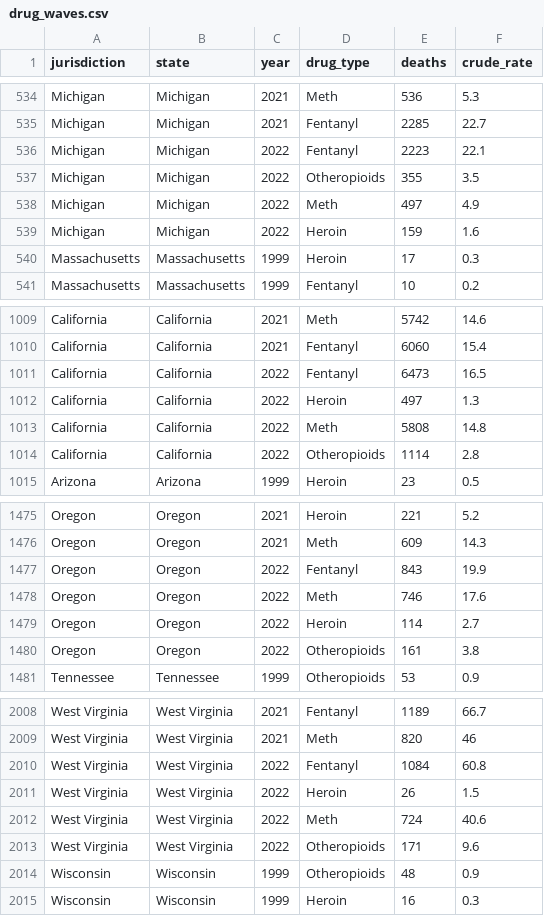
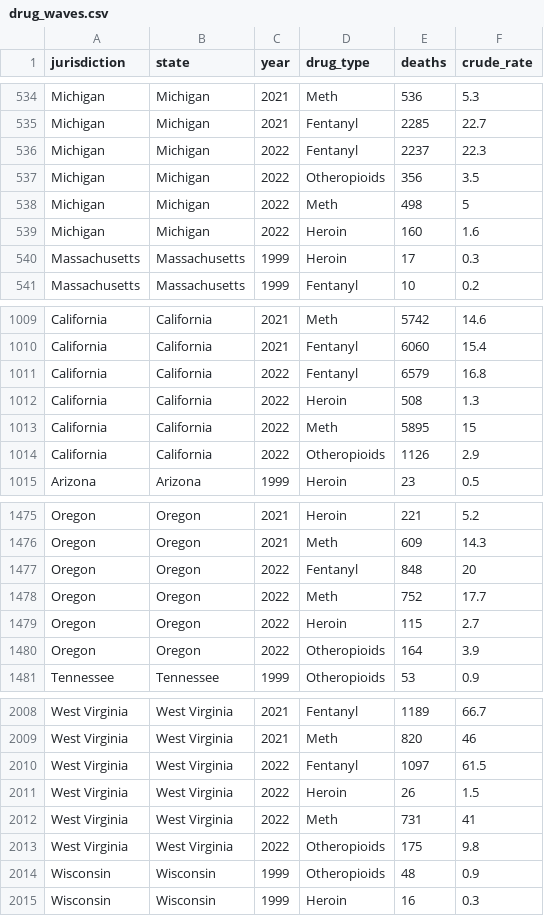
Before and after one commit to sfchronicle/national-od-tracker-public-data, a CSV file: data/drug_waves.csv, drawn as a sheet; only a part is shown, gaps mark what is left out; the diff covers the shown part only.

```diff
--- a/data/drug_waves.csv
+++ b/data/drug_waves.csv
@@ -535,6 +535,6 @@ Michigan,Michigan,2021,Meth,536,5.3
 Michigan,Michigan,2021,Fentanyl,2285,22.7
-Michigan,Michigan,2022,Fentanyl,2223,22.1
-Michigan,Michigan,2022,Otheropioids,355,3.5
-Michigan,Michigan,2022,Meth,497,4.9
-Michigan,Michigan,2022,Heroin,159,1.6
+Michigan,Michigan,2022,Fentanyl,2237,22.3
+Michigan,Michigan,2022,Otheropioids,356,3.5
+Michigan,Michigan,2022,Meth,498,5
+Michigan,Michigan,2022,Heroin,160,1.6
 Massachusetts,Massachusetts,1999,Heroin,17,0.3
@@ -1010,6 +1010,6 @@ California,California,2021,Meth,5742,14.6
 California,California,2021,Fentanyl,6060,15.4
-California,California,2022,Fentanyl,6473,16.5
-California,California,2022,Heroin,497,1.3
-California,California,2022,Meth,5808,14.8
-California,California,2022,Otheropioids,1114,2.8
+California,California,2022,Fentanyl,6579,16.8
+California,California,2022,Heroin,508,1.3
+California,California,2022,Meth,5895,15
+California,California,2022,Otheropioids,1126,2.9
 Arizona,Arizona,1999,Heroin,23,0.5
@@ -1476,6 +1476,6 @@ Oregon,Oregon,2021,Heroin,221,5.2
 Oregon,Oregon,2021,Meth,609,14.3
-Oregon,Oregon,2022,Fentanyl,843,19.9
-Oregon,Oregon,2022,Meth,746,17.6
-Oregon,Oregon,2022,Heroin,114,2.7
-Oregon,Oregon,2022,Otheropioids,161,3.8
+Oregon,Oregon,2022,Fentanyl,848,20
+Oregon,Oregon,2022,Meth,752,17.7
+Oregon,Oregon,2022,Heroin,115,2.7
+Oregon,Oregon,2022,Otheropioids,164,3.9
 Tennessee,Tennessee,1999,Otheropioids,53,0.9
@@ -2009,6 +2009,6 @@ West Virginia,West Virginia,2021,Fentanyl,1189,66.7
 West Virginia,West Virginia,2021,Meth,820,46
-West Virginia,West Virginia,2022,Fentanyl,1084,60.8
+West Virginia,West Virginia,2022,Fentanyl,1097,61.5
 West Virginia,West Virginia,2022,Heroin,26,1.5
-West Virginia,West Virginia,2022,Meth,724,40.6
-West Virginia,West Virginia,2022,Otheropioids,171,9.6
+West Virginia,West Virginia,2022,Meth,731,41
+West Virginia,West Virginia,2022,Otheropioids,175,9.8
 Wisconsin,Wisconsin,1999,Otheropioids,48,0.9
```
Also changed, not shown: 63 edited cells elsewhere in this file, data/demographics.csv, data/yearly_data.csv, 1 other file.
